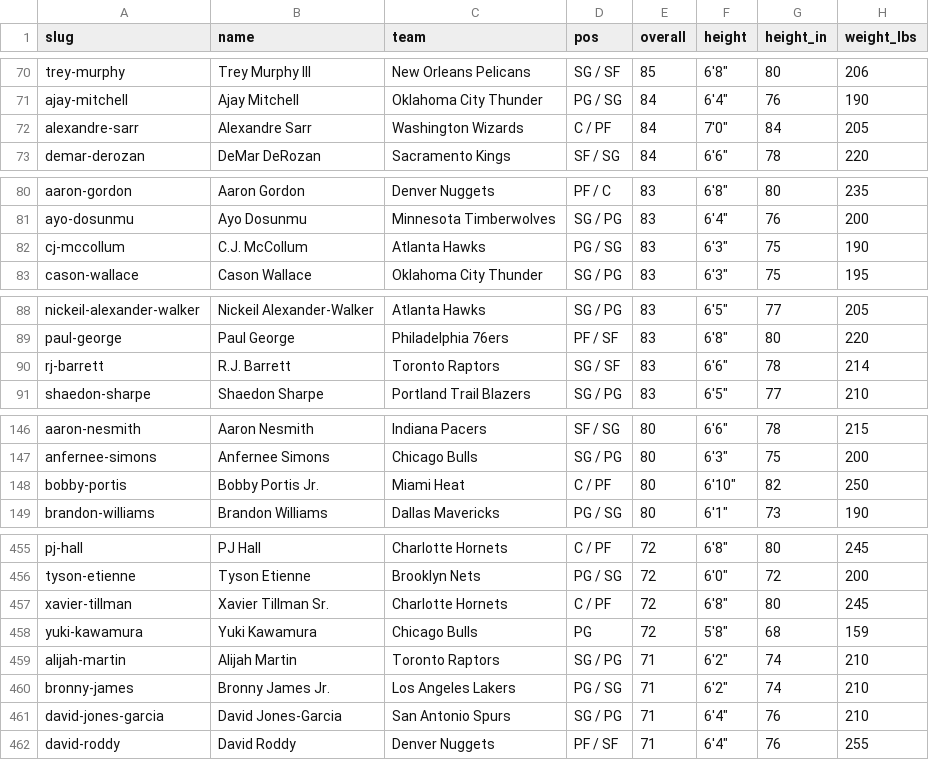
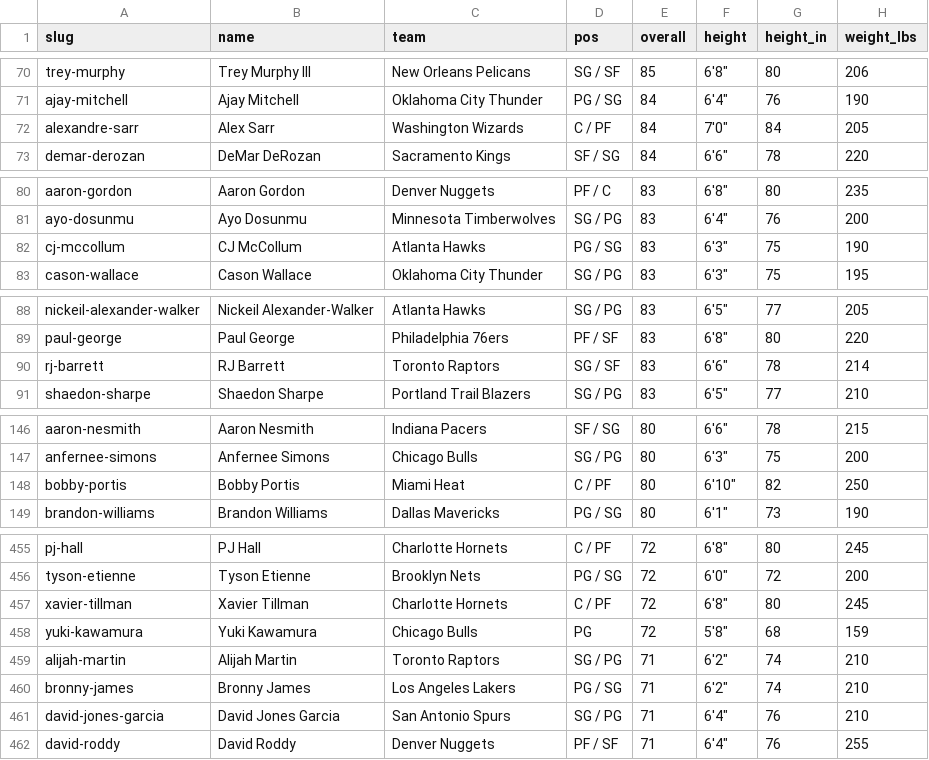
Before and after one commit to chadscriver/nba2k-statle, a CSV file: data/nba2k26.csv, drawn as a sheet; only a part is shown, gaps mark what is left out; the diff covers the shown part only; the diff names each change by its address in the sheet, - before the commit and + after, or states it on an @@ line.

```diff
--- a/data/nba2k26.csv
+++ b/data/nba2k26.csv
-B72 (name): Alexandre Sarr
+B72 (name): Alex Sarr
-B82 (name): C.J. McCollum
+B82 (name): CJ McCollum
-B90 (name): R.J. Barrett
+B90 (name): RJ Barrett
-B148 (name): Bobby Portis Jr.
+B148 (name): Bobby Portis
-B457 (name): Xavier Tillman Sr.
+B457 (name): Xavier Tillman
-B460 (name): Bronny James Jr.
+B460 (name): Bronny James
-B461 (name): David Jones-Garcia
+B461 (name): David Jones Garcia
```
Also changed, not shown: 6 edited cells elsewhere in this file, 1 other file.
